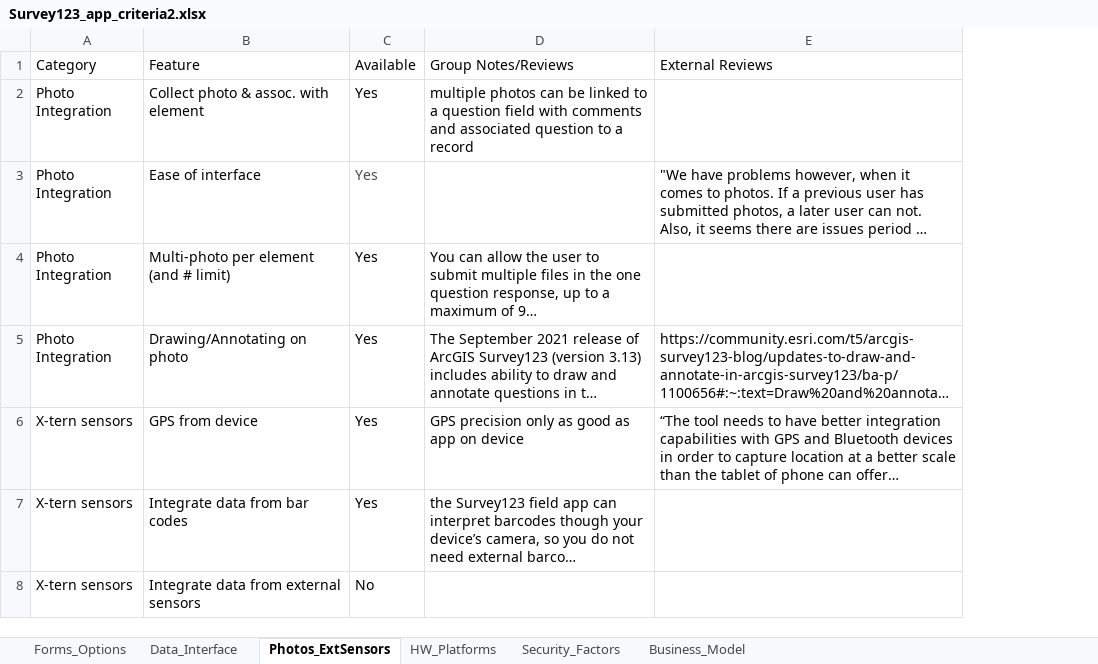
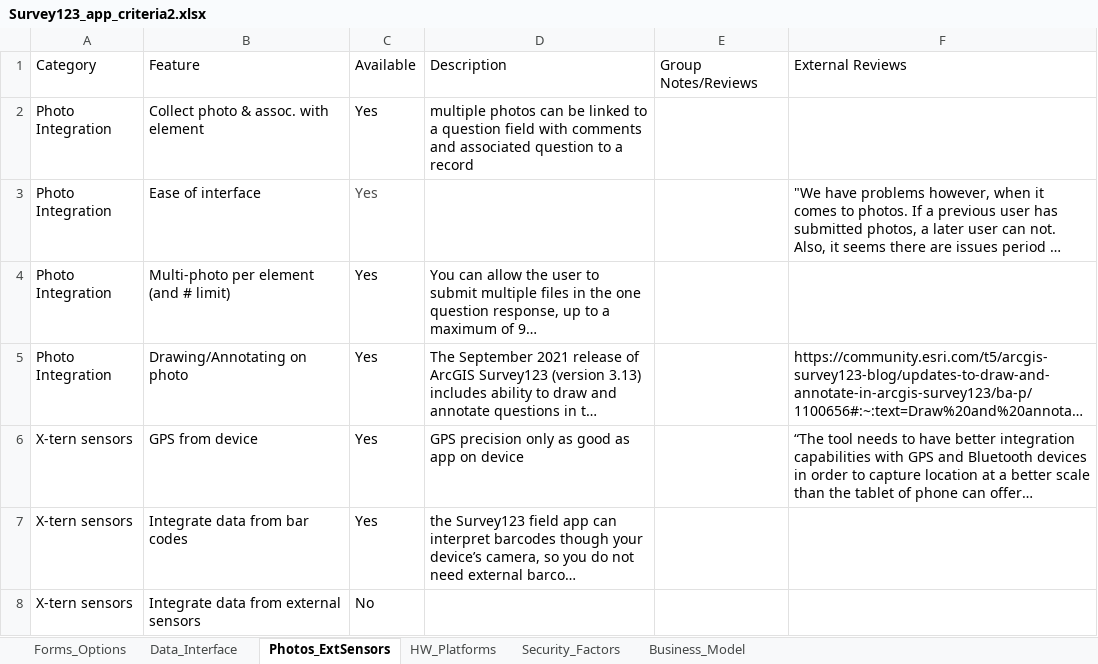
Before and after one commit to InteragencyEcologicalProgram/e-device, an Excel workbook: tables/Survey123_app_criteria2.xlsx, sheet Photos_ExtSensors, drawn as a sheet; long unchanged cells end in …; values as stored, in another font and other column widths than the file's, no borders; the diff names each change by its address in the sheet, - before the commit and + after, or states it on an @@ line.

```diff
--- a/tables/Survey123_app_criteria2.xlsx (sheet Photos_ExtSensors)
+++ b/tables/Survey123_app_criteria2.xlsx (sheet Photos_ExtSensors)
+column E, row 1: Group Notes/Reviews
-D1: Group Notes/Reviews
+D1: Description
```
Also changed, not shown: sheet Forms_Options, tables/Fulcrum.xlsx, tables/PDF_Rscrap.xlsx, 48 other files.
